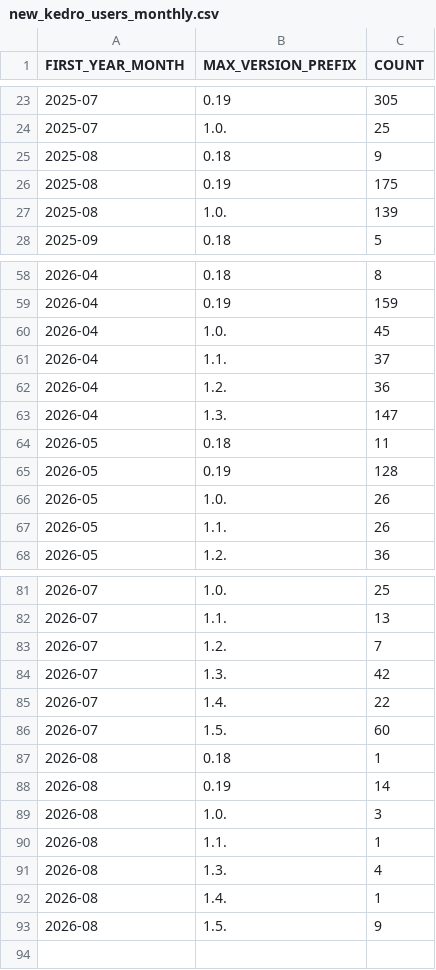
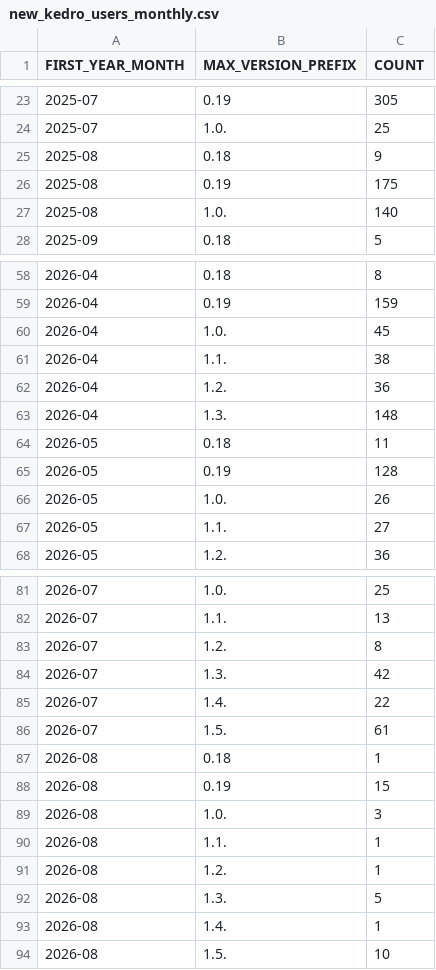
Before and after one commit to DimedS/kedro-pycafe-data, a CSV file: data/02_intermediate/new_kedro_users_monthly.csv, drawn as a sheet; only a part is shown, gaps mark what is left out; the diff covers the shown part only.

```diff
--- a/data/02_intermediate/new_kedro_users_monthly.csv
+++ b/data/02_intermediate/new_kedro_users_monthly.csv
@@ -26,3 +26,3 @@ FIRST_YEAR_MONTH,MAX_VERSION_PREFIX,COUNT
 2025-08,0.19,175
-2025-08,1.0.,139
+2025-08,1.0.,140
 2025-09,0.18,5
@@ -60,5 +60,5 @@ FIRST_YEAR_MONTH,MAX_VERSION_PREFIX,COUNT
 2026-04,1.0.,45
-2026-04,1.1.,37
+2026-04,1.1.,38
 2026-04,1.2.,36
-2026-04,1.3.,147
+2026-04,1.3.,148
 2026-05,0.18,11
@@ -66,3 +66,3 @@ FIRST_YEAR_MONTH,MAX_VERSION_PREFIX,COUNT
 2026-05,1.0.,26
-2026-05,1.1.,26
+2026-05,1.1.,27
 2026-05,1.2.,36
@@ -82,12 +82,13 @@ FIRST_YEAR_MONTH,MAX_VERSION_PREFIX,COUNT
 2026-07,1.1.,13
-2026-07,1.2.,7
+2026-07,1.2.,8
 2026-07,1.3.,42
 2026-07,1.4.,22
-2026-07,1.5.,60
+2026-07,1.5.,61
 2026-08,0.18,1
-2026-08,0.19,14
+2026-08,0.19,15
 2026-08,1.0.,3
 2026-08,1.1.,1
-2026-08,1.3.,4
+2026-08,1.2.,1
+2026-08,1.3.,5
 2026-08,1.4.,1
-2026-08,1.5.,9
+2026-08,1.5.,10
```
Also changed, not shown: 2 edited cells elsewhere in this file, data/02_intermediate/downloads_by_country.csv, data/02_intermediate/kedro_commands_mau.csv, 2 other files.
